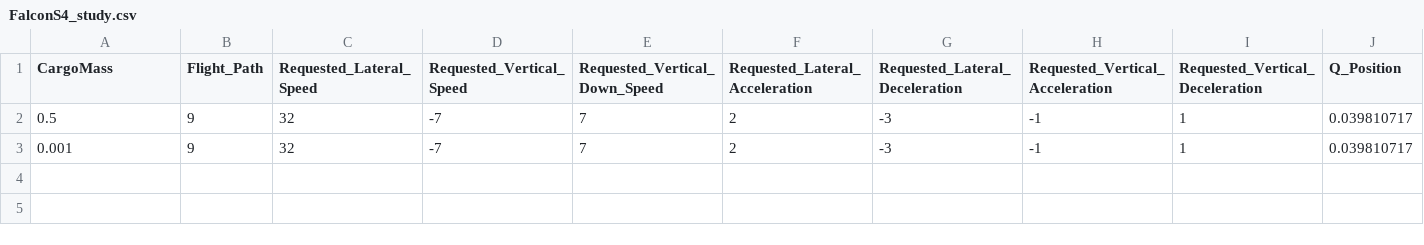
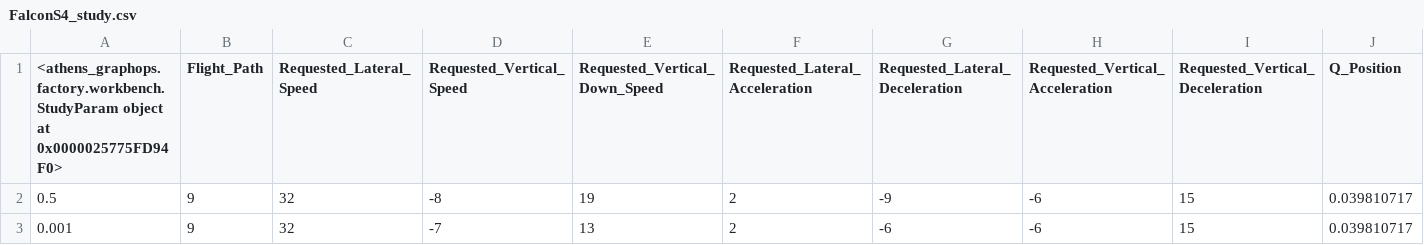
Before and after one commit to symbench/athens-graphops, a CSV file: designs-hackathon2/FalconS4_study.csv, drawn as a sheet; only a part is shown; the diff names each change by its address in the sheet, - before the commit and + after, or states it on an @@ line.

Commit message:
FalconS4 (2727/2722)

```diff
--- a/designs-hackathon2/FalconS4_study.csv
+++ b/designs-hackathon2/FalconS4_study.csv
-A1: CargoMass
+A1: <athens_graphops.factory.workbench.StudyParam object at 0x0000025775FD94F0>
-D2 (Requested_Vertical_Speed): -7
+D2 (Requested_Vertical_Speed): -8
-E2 (Requested_Vertical_Down_Speed): 7
+E2 (Requested_Vertical_Down_Speed): 19
-G2 (Requested_Lateral_Deceleration): -3
+G2 (Requested_Lateral_Deceleration): -9
-H2:H3 (Requested_Vertical_Acceleration): -1
+H2:H3 (Requested_Vertical_Acceleration): -6
-I2:I3 (Requested_Vertical_Deceleration): 1
+I2:I3 (Requested_Vertical_Deceleration): 15
-E3 (Requested_Vertical_Down_Speed): 7
+E3 (Requested_Vertical_Down_Speed): 13
-G3 (Requested_Lateral_Deceleration): -3
+G3 (Requested_Lateral_Deceleration): -6
```
Also changed, not shown: 1 other file.
